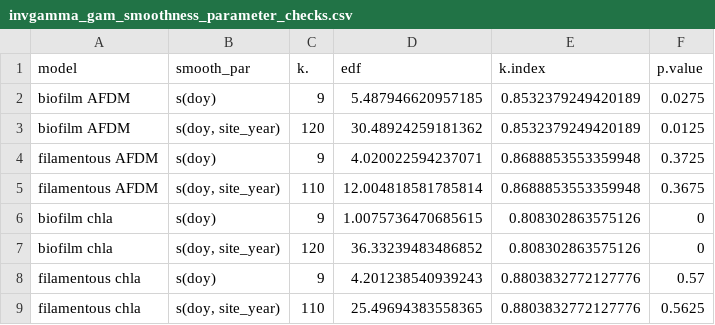
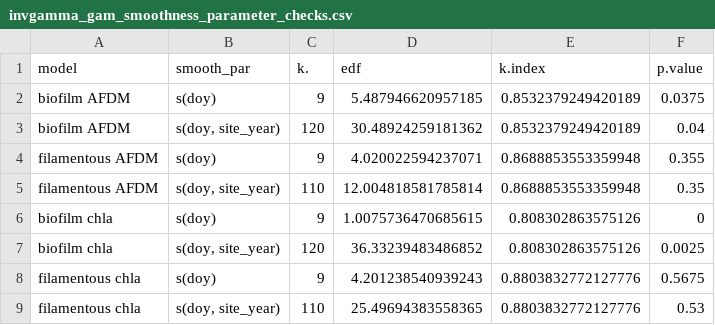
Before and after one commit to amcarter/UCFR-metabolism, a CSV file: data/biomass_data/invgamma_gam_smoothness_parameter_checks.csv, drawn as a sheet.

```diff
--- a/data/biomass_data/invgamma_gam_smoothness_parameter_checks.csv
+++ b/data/biomass_data/invgamma_gam_smoothness_parameter_checks.csv
@@ -1,9 +1,9 @@
 model,smooth_par,k.,edf,k.index,p.value
-biofilm AFDM,s(doy),9,5.487946620957185,0.8532379249420189,0.0275
-biofilm AFDM,"s(doy, site_year)",120,30.48924259181362,0.8532379249420189,0.0125
-filamentous AFDM,s(doy),9,4.020022594237071,0.8688853553359948,0.3725
-filamentous AFDM,"s(doy, site_year)",110,12.004818581785814,0.8688853553359948,0.3675
+biofilm AFDM,s(doy),9,5.487946620957185,0.8532379249420189,0.0375
+biofilm AFDM,"s(doy, site_year)",120,30.48924259181362,0.8532379249420189,0.04
+filamentous AFDM,s(doy),9,4.020022594237071,0.8688853553359948,0.355
+filamentous AFDM,"s(doy, site_year)",110,12.004818581785814,0.8688853553359948,0.35
 biofilm chla,s(doy),9,1.0075736470685615,0.808302863575126,0
-biofilm chla,"s(doy, site_year)",120,36.33239483486852,0.808302863575126,0
-filamentous chla,s(doy),9,4.201238540939243,0.8803832772127776,0.57
-filamentous chla,"s(doy, site_year)",110,25.49694383558365,0.8803832772127776,0.5625
+biofilm chla,"s(doy, site_year)",120,36.33239483486852,0.808302863575126,0.0025
+filamentous chla,s(doy),9,4.201238540939243,0.8803832772127776,0.5675
+filamentous chla,"s(doy, site_year)",110,25.49694383558365,0.8803832772127776,0.53
```
Also changed, not shown: data/model_fits/biomass_metab_model_data.csv, 18 other files.
